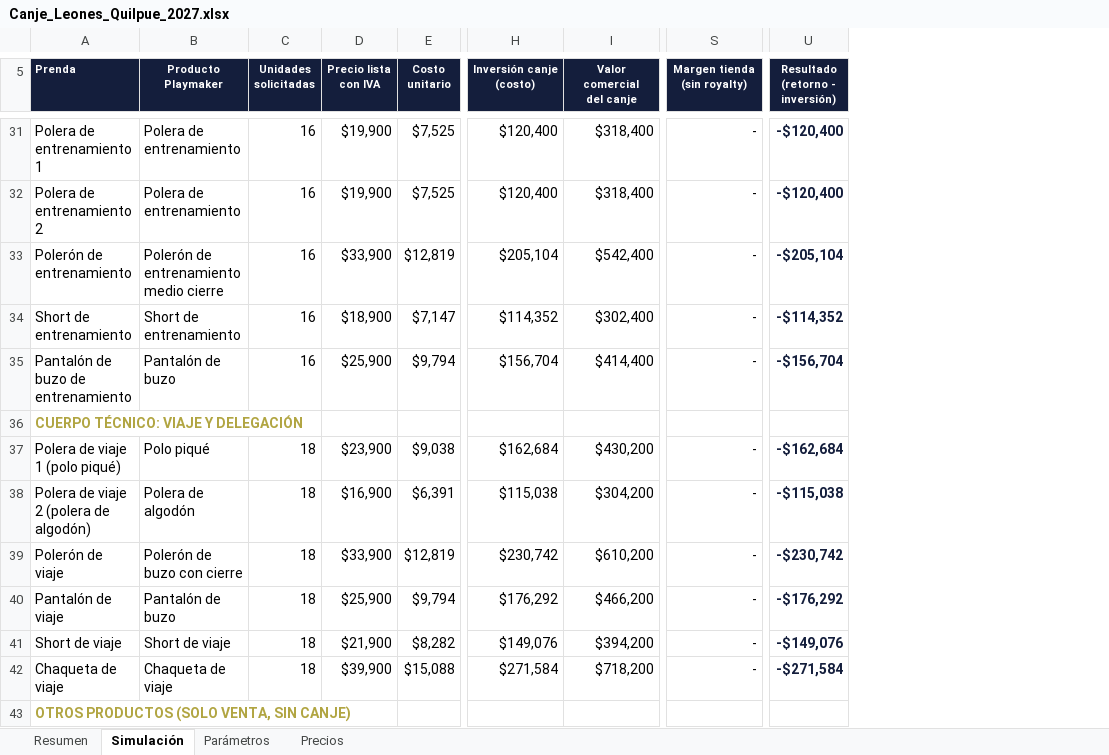
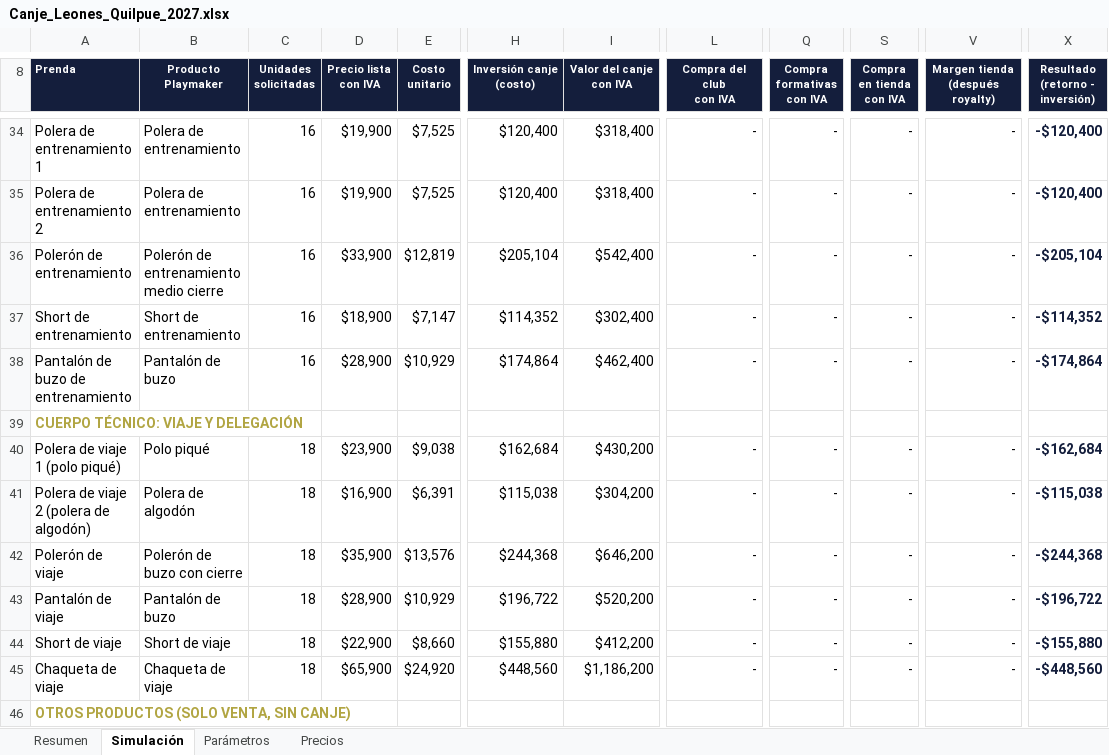
Before and after one commit to seanduarteu-cyber/PRODUCCION-PLAYMAKER, an Excel workbook: propuestas/leones-quilpue/Canje_Leones_Quilpue_2027.xlsx, sheet Simulación, drawn as a sheet; only a part is shown, gaps mark what is left out; values as stored, in another font and other column widths than the file's, no borders; conditional formats not drawn; addresses are those after the commit; ↵ is a line break in a cell; the diff covers the shown part only; the diff names each change by its address in the sheet, - before the commit and + after, or states it on an @@ line.

```diff
--- a/propuestas/leones-quilpue/Canje_Leones_Quilpue_2027.xlsx (sheet Simulación)
+++ b/propuestas/leones-quilpue/Canje_Leones_Quilpue_2027.xlsx (sheet Simulación)
+column L (Compra del club con IVA), rows 34-45: - | - | - | - | - |  | - | - | - | - | - | -
+column Q (Compra formativas con IVA), rows 34-45: - | - | - | - | - |  | - | - | - | - | - | -
+column S (Compra en tienda con IVA), rows 34-45: - | - | - | - | - |  | - | - | - | - | - | -
-I8: Valor comercial ↵ del canje
+I8: Valor del canje ↵ con IVA
-V8: Margen tienda ↵ (sin royalty)
+V8: Margen tienda ↵ (después royalty)
-D38 (Precio lista con IVA): $25,900
+D38 (Precio lista con IVA): $28,900
-E38 (Costo unitario): $9,794
+E38 (Costo unitario): $10,929
-H38 (Inversión canje (costo)): $156,704
+H38 (Inversión canje (costo)): $174,864
-I38 (Valor del canje con IVA): $414,400
+I38 (Valor del canje con IVA): $462,400
-X38 (Resultado (retorno - inversión)): -$156,704
+X38 (Resultado (retorno - inversión)): -$174,864
-D42 (Precio lista con IVA): $33,900
+D42 (Precio lista con IVA): $35,900
-E42 (Costo unitario): $12,819
+E42 (Costo unitario): $13,576
-H42 (Inversión canje (costo)): $230,742
+H42 (Inversión canje (costo)): $244,368
-I42 (Valor del canje con IVA): $610,200
+I42 (Valor del canje con IVA): $646,200
-X42 (Resultado (retorno - inversión)): -$230,742
+X42 (Resultado (retorno - inversión)): -$244,368
-D43 (Precio lista con IVA): $25,900
+D43 (Precio lista con IVA): $28,900
-E43 (Costo unitario): $9,794
+E43 (Costo unitario): $10,929
-H43 (Inversión canje (costo)): $176,292
+H43 (Inversión canje (costo)): $196,722
-I43 (Valor del canje con IVA): $466,200
+I43 (Valor del canje con IVA): $520,200
-X43 (Resultado (retorno - inversión)): -$176,292
+X43 (Resultado (retorno - inversión)): -$196,722
-D44 (Precio lista con IVA): $21,900
+D44 (Precio lista con IVA): $22,900
-E44 (Costo unitario): $8,282
+E44 (Costo unitario): $8,660
-H44 (Inversión canje (costo)): $149,076
+H44 (Inversión canje (costo)): $155,880
-I44 (Valor del canje con IVA): $394,200
+I44 (Valor del canje con IVA): $412,200
-X44 (Resultado (retorno - inversión)): -$149,076
+X44 (Resultado (retorno - inversión)): -$155,880
-D45 (Precio lista con IVA): $39,900
+D45 (Precio lista con IVA): $65,900
-E45 (Costo unitario): $15,088
+E45 (Costo unitario): $24,920
-H45 (Inversión canje (costo)): $271,584
+H45 (Inversión canje (costo)): $448,560
-I45 (Valor del canje con IVA): $718,200
+I45 (Valor del canje con IVA): $1,186,200
-X45 (Resultado (retorno - inversión)): -$271,584
+X45 (Resultado (retorno - inversión)): -$448,560
```
Also changed, not shown: 4 added rows, 1 removed row and 242 edited cells elsewhere in this sheet, sheet Resumen, sheet Precios, sheet Parámetros, formulas that keep their value, 1 other file.
